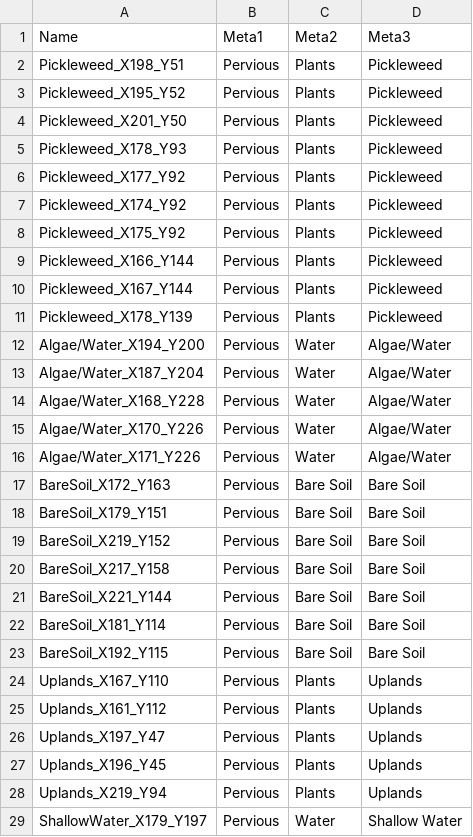
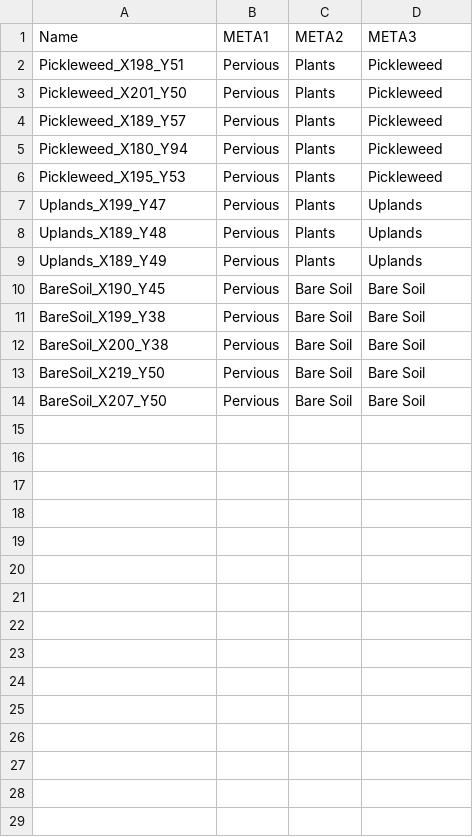
Before and after one commit to German-Sil/shift_soil_salinity, a CSV file: Spectra/MESMA/subset_library/Early Spring/03_16/more_spectra.csv, drawn as a sheet; only a part is shown; the diff covers the shown part only.

```diff
--- a/Spectra/MESMA/subset_library/Early Spring/03_16/more_spectra.csv
+++ b/Spectra/MESMA/subset_library/Early Spring/03_16/more_spectra.csv
@@ -1,29 +1,14 @@
-Name,Meta1,Meta2,Meta3
+Name,META1,META2,META3
 Pickleweed_X198_Y51,Pervious,Plants,Pickleweed
-Pickleweed_X195_Y52,Pervious,Plants,Pickleweed
 Pickleweed_X201_Y50,Pervious,Plants,Pickleweed
-Pickleweed_X178_Y93,Pervious,Plants,Pickleweed
-Pickleweed_X177_Y92,Pervious,Plants,Pickleweed
-Pickleweed_X174_Y92,Pervious,Plants,Pickleweed
-Pickleweed_X175_Y92,Pervious,Plants,Pickleweed
-Pickleweed_X166_Y144,Pervious,Plants,Pickleweed
-Pickleweed_X167_Y144,Pervious,Plants,Pickleweed
-Pickleweed_X178_Y139,Pervious,Plants,Pickleweed
-Algae/Water_X194_Y200,Pervious,Water,Algae/Water
-Algae/Water_X187_Y204,Pervious,Water,Algae/Water
-Algae/Water_X168_Y228,Pervious,Water,Algae/Water
-Algae/Water_X170_Y226,Pervious,Water,Algae/Water
-Algae/Water_X171_Y226,Pervious,Water,Algae/Water
-BareSoil_X172_Y163,Pervious,Bare Soil,Bare Soil
-BareSoil_X179_Y151,Pervious,Bare Soil,Bare Soil
-BareSoil_X219_Y152,Pervious,Bare Soil,Bare Soil
-BareSoil_X217_Y158,Pervious,Bare Soil,Bare Soil
-BareSoil_X221_Y144,Pervious,Bare Soil,Bare Soil
-BareSoil_X181_Y114,Pervious,Bare Soil,Bare Soil
-BareSoil_X192_Y115,Pervious,Bare Soil,Bare Soil
-Uplands_X167_Y110,Pervious,Plants,Uplands
-Uplands_X161_Y112,Pervious,Plants,Uplands
-Uplands_X197_Y47,Pervious,Plants,Uplands
-Uplands_X196_Y45,Pervious,Plants,Uplands
-Uplands_X219_Y94,Pervious,Plants,Uplands
-ShallowWater_X179_Y197,Pervious,Water,Shallow Water
+Pickleweed_X189_Y57,Pervious,Plants,Pickleweed
+Pickleweed_X180_Y94,Pervious,Plants,Pickleweed
+Pickleweed_X195_Y53,Pervious,Plants,Pickleweed
+Uplands_X199_Y47,Pervious,Plants,Uplands
+Uplands_X189_Y48,Pervious,Plants,Uplands
+Uplands_X189_Y49,Pervious,Plants,Uplands
+BareSoil_X190_Y45,Pervious,Bare Soil,Bare Soil
+BareSoil_X199_Y38,Pervious,Bare Soil,Bare Soil
+BareSoil_X200_Y38,Pervious,Bare Soil,Bare Soil
+BareSoil_X219_Y50,Pervious,Bare Soil,Bare Soil
+BareSoil_X207_Y50,Pervious,Bare Soil,Bare Soil
```
Also changed, not shown: 1 removed row elsewhere in this file, Spectra/MESMA/subset_library/Early Spring/03_16/3_16_endmembers.csv, data/shift_soil_data.csv, 35 other files.
